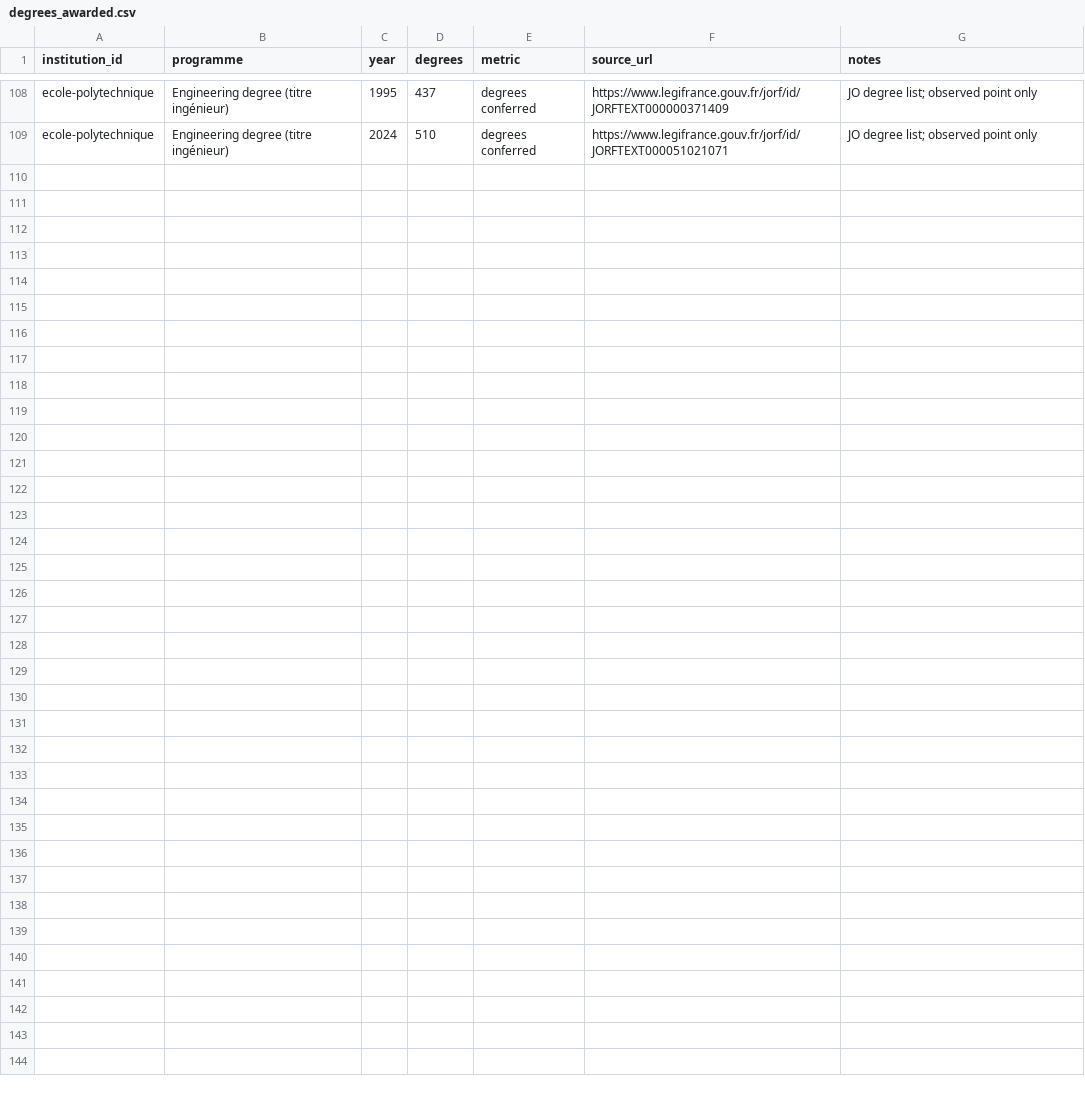
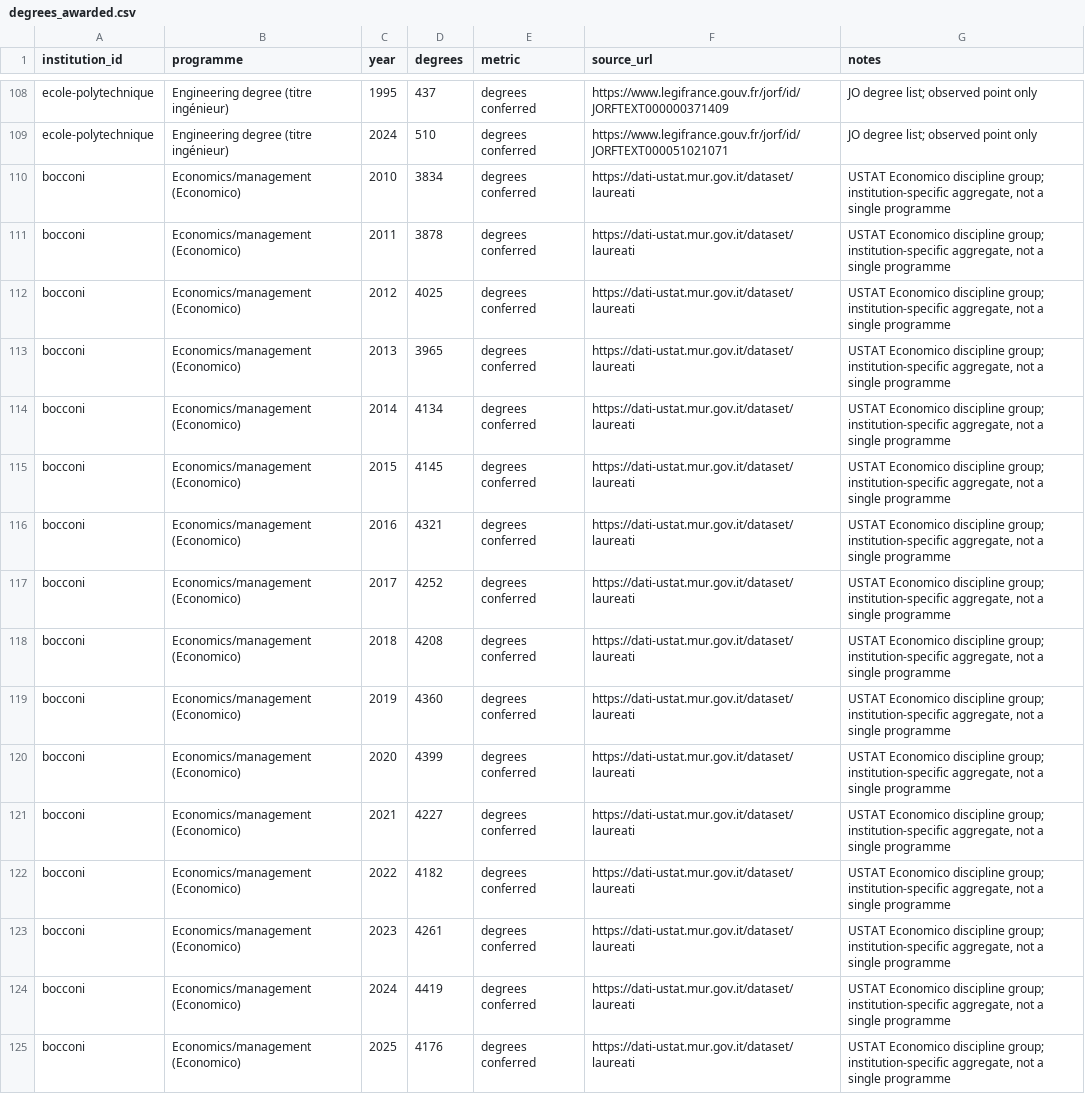
Before and after one commit to GavinMendelGleason/euro-sdt, a CSV file: data/institutions/degrees_awarded.csv, drawn as a sheet; only a part is shown, gaps mark what is left out; the diff names each change by its address in the sheet, - before the commit and + after, or states it on an @@ line.

Commit message:
Add Bocconi economics degree series

```diff
--- a/data/institutions/degrees_awarded.csv
+++ b/data/institutions/degrees_awarded.csv
+row 110: bocconi | Economics/management (Economico) | 2010 | 3834 | degrees conferred | https://dati-ustat.mur.gov.it/dataset/laureati | USTAT Economico discipline group; institution-specific aggregate, not a single programme
+row 111: bocconi | Economics/management (Economico) | 2011 | 3878 | degrees conferred | https://dati-ustat.mur.gov.it/dataset/laureati | USTAT Economico discipline group; institution-specific aggregate, not a single programme
+row 112: bocconi | Economics/management (Economico) | 2012 | 4025 | degrees conferred | https://dati-ustat.mur.gov.it/dataset/laureati | USTAT Economico discipline group; institution-specific aggregate, not a single programme
+row 113: bocconi | Economics/management (Economico) | 2013 | 3965 | degrees conferred | https://dati-ustat.mur.gov.it/dataset/laureati | USTAT Economico discipline group; institution-specific aggregate, not a single programme
+row 114: bocconi | Economics/management (Economico) | 2014 | 4134 | degrees conferred | https://dati-ustat.mur.gov.it/dataset/laureati | USTAT Economico discipline group; institution-specific aggregate, not a single programme
+row 115: bocconi | Economics/management (Economico) | 2015 | 4145 | degrees conferred | https://dati-ustat.mur.gov.it/dataset/laureati | USTAT Economico discipline group; institution-specific aggregate, not a single programme
+row 116: bocconi | Economics/management (Economico) | 2016 | 4321 | degrees conferred | https://dati-ustat.mur.gov.it/dataset/laureati | USTAT Economico discipline group; institution-specific aggregate, not a single programme
+row 117: bocconi | Economics/management (Economico) | 2017 | 4252 | degrees conferred | https://dati-ustat.mur.gov.it/dataset/laureati | USTAT Economico discipline group; institution-specific aggregate, not a single programme
+row 118: bocconi | Economics/management (Economico) | 2018 | 4208 | degrees conferred | https://dati-ustat.mur.gov.it/dataset/laureati | USTAT Economico discipline group; institution-specific aggregate, not a single programme
+row 119: bocconi | Economics/management (Economico) | 2019 | 4360 | degrees conferred | https://dati-ustat.mur.gov.it/dataset/laureati | USTAT Economico discipline group; institution-specific aggregate, not a single programme
+row 120: bocconi | Economics/management (Economico) | 2020 | 4399 | degrees conferred | https://dati-ustat.mur.gov.it/dataset/laureati | USTAT Economico discipline group; institution-specific aggregate, not a single programme
+row 121: bocconi | Economics/management (Economico) | 2021 | 4227 | degrees conferred | https://dati-ustat.mur.gov.it/dataset/laureati | USTAT Economico discipline group; institution-specific aggregate, not a single programme
+row 122: bocconi | Economics/management (Economico) | 2022 | 4182 | degrees conferred | https://dati-ustat.mur.gov.it/dataset/laureati | USTAT Economico discipline group; institution-specific aggregate, not a single programme
+row 123: bocconi | Economics/management (Economico) | 2023 | 4261 | degrees conferred | https://dati-ustat.mur.gov.it/dataset/laureati | USTAT Economico discipline group; institution-specific aggregate, not a single programme
+row 124: bocconi | Economics/management (Economico) | 2024 | 4419 | degrees conferred | https://dati-ustat.mur.gov.it/dataset/laureati | USTAT Economico discipline group; institution-specific aggregate, not a single programme
+row 125: bocconi | Economics/management (Economico) | 2025 | 4176 | degrees conferred | https://dati-ustat.mur.gov.it/dataset/laureati | USTAT Economico discipline group; institution-specific aggregate, not a single programme
```
Also changed, not shown: data/institutions/time_series_index.csv, 1 other file.
